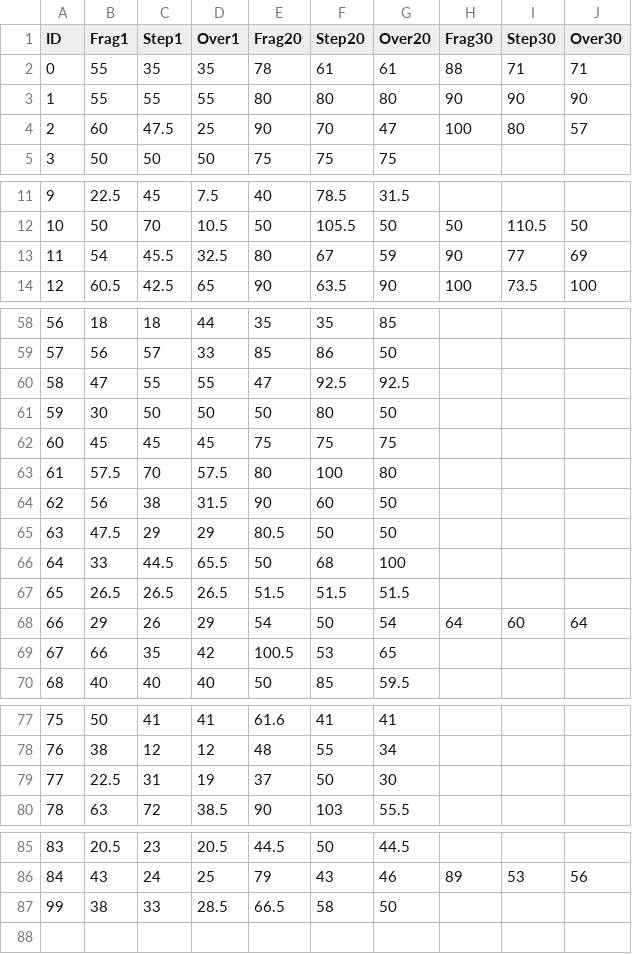
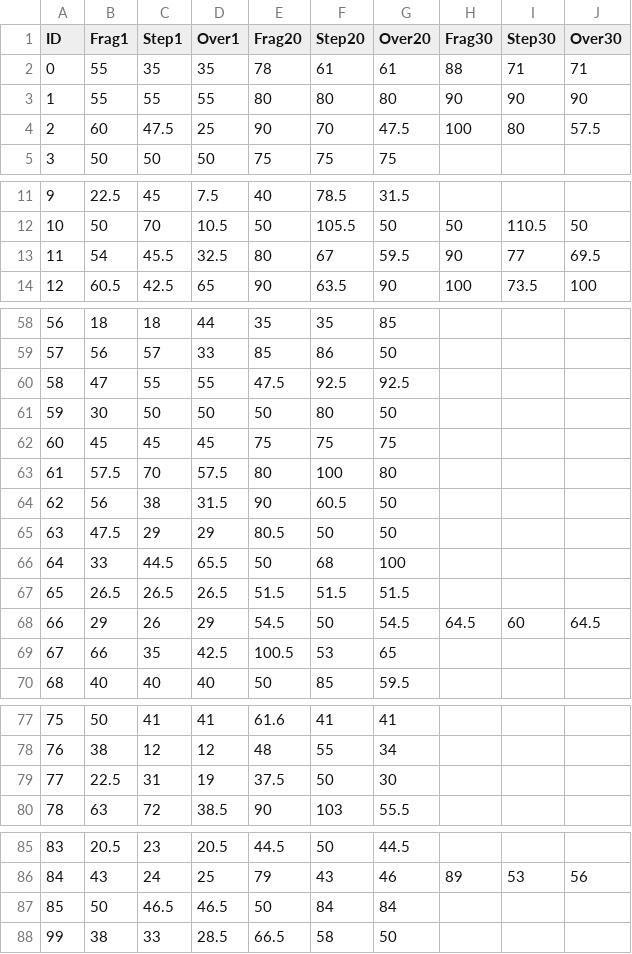
Before and after one commit to DarrenDanielDay/arcaea-toolbelt-data, a CSV file: scripts/factors.csv, drawn as a sheet; only a part is shown, gaps mark what is left out; the diff names each change by its address in the sheet, - before the commit and + after, or states it on an @@ line.

```diff
--- a/scripts/factors.csv
+++ b/scripts/factors.csv
-G4 (Over20): 47
+G4 (Over20): 47.5
-J4 (Over30): 57
+J4 (Over30): 57.5
-G13 (Over20): 59
+G13 (Over20): 59.5
-J13 (Over30): 69
+J13 (Over30): 69.5
-E60 (Frag20): 47
+E60 (Frag20): 47.5
-F64 (Step20): 60
+F64 (Step20): 60.5
-E68 (Frag20): 54
+E68 (Frag20): 54.5
-G68 (Over20): 54
+G68 (Over20): 54.5
-H68 (Frag30): 64
+H68 (Frag30): 64.5
-J68 (Over30): 64
+J68 (Over30): 64.5
-D69 (Over1): 42
+D69 (Over1): 42.5
-E79 (Frag20): 37
+E79 (Frag20): 37.5
+row 87: 85 | 50 | 46.5 | 46.5 | 50 | 84 | 84
```
Also changed, not shown: 18 other files.
